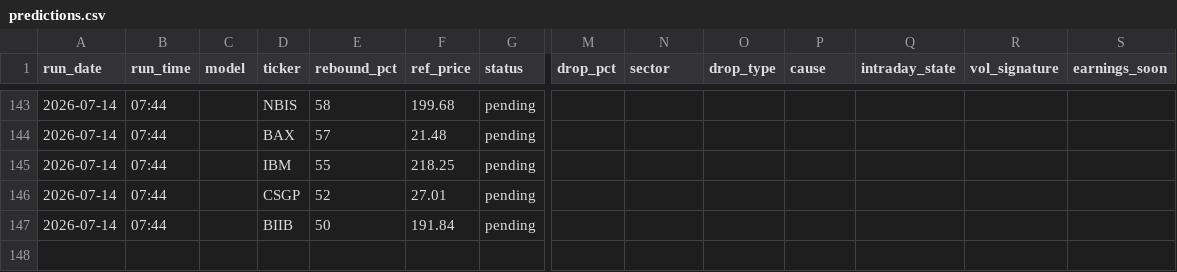
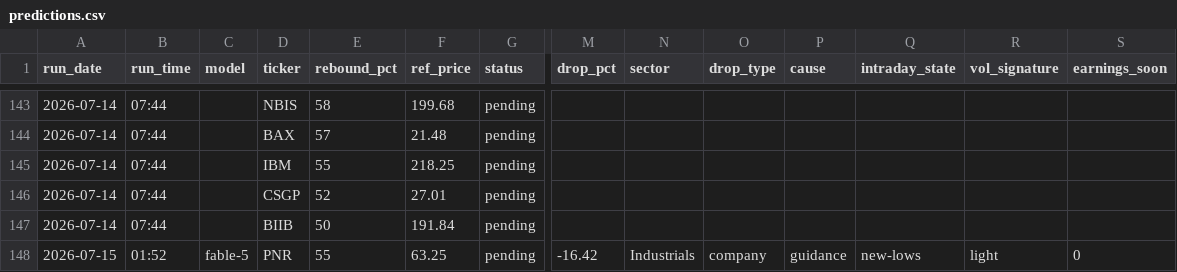
Before and after one commit to GibbonGambits/Stocks, a CSV file: predictions.csv, drawn as a sheet; only a part is shown, gaps mark what is left out; rows hold the shown columns only; the diff names each change by its address in the sheet, - before the commit and + after, or states it on an @@ line.

```diff
--- a/predictions.csv
+++ b/predictions.csv
+row 148: 2026-07-15 | 01:52 | fable-5 | PNR | 55 | 63.25 | pending | -16.42 | Industrials | company | guidance | new-lows | light | 0
```
Also changed, not shown: 1 other file.
